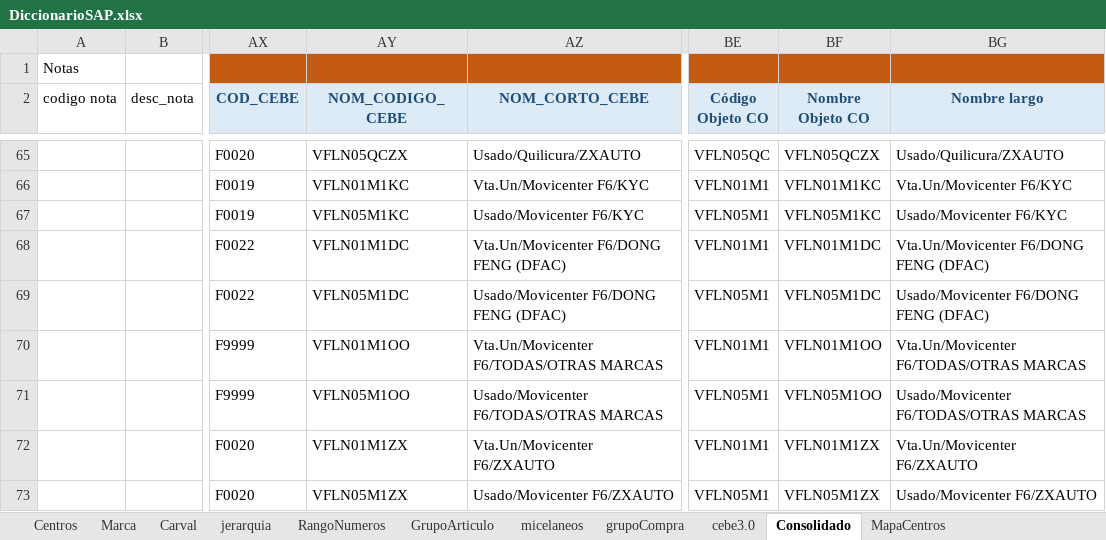
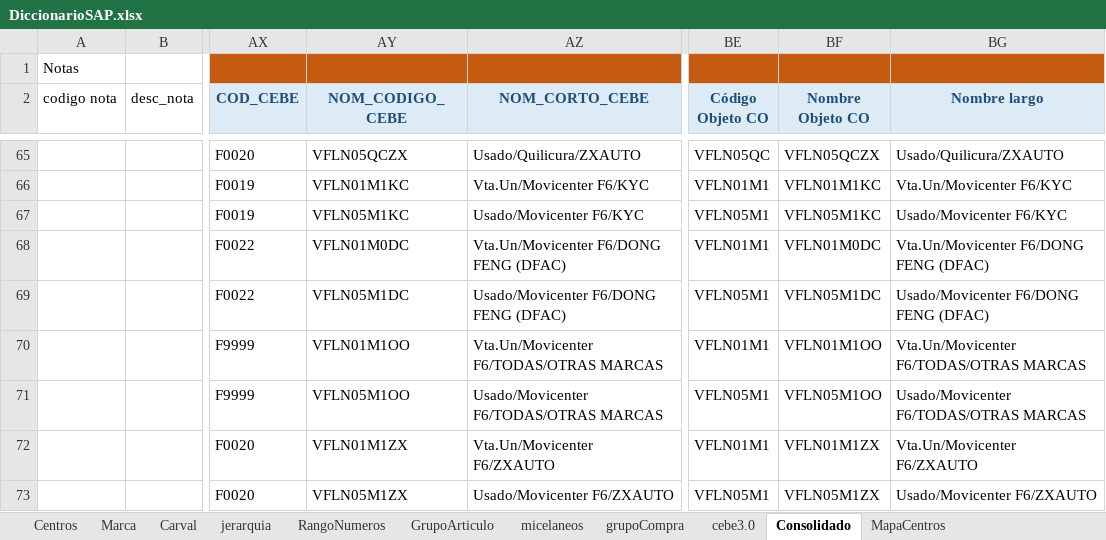
Before and after one commit to zhreck/Prueba_ampliacion, an Excel workbook: data/reference/DiccionarioSAP.xlsx, sheet Consolidado, drawn as a sheet; only a part is shown, gaps mark what is left out; values as stored, in another font and other column widths than the file's, no borders; the diff names each change by its address in the sheet, - before the commit and + after, or states it on an @@ line.

```diff
--- a/data/reference/DiccionarioSAP.xlsx (sheet Consolidado)
+++ b/data/reference/DiccionarioSAP.xlsx (sheet Consolidado)
-AY68 (NOM_CODIGO_CEBE): VFLN01M1DC
+AY68 (NOM_CODIGO_CEBE): VFLN01M0DC
-BF68 (Nombre Objeto CO): VFLN01M1DC
+BF68 (Nombre Objeto CO): VFLN01M0DC
```
Also changed, not shown: sheet cebe3.0, 2 other files.
